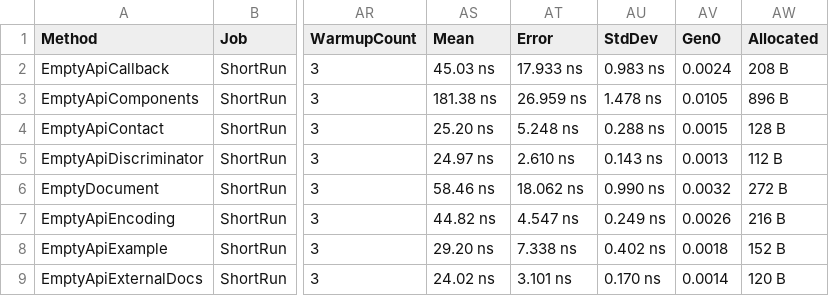
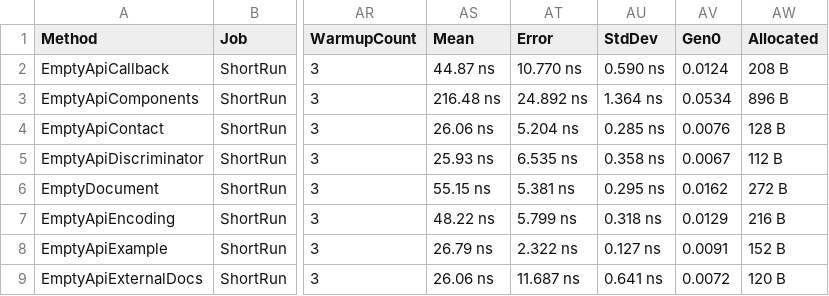
Before and after one commit to microsoft/OpenAPI.NET, a CSV file: performance/benchmark/BenchmarkDotNet.Artifacts/results/performance.EmptyModels-report.csv, drawn as a sheet; only a part is shown, gaps mark what is left out; the diff covers the shown part only; the diff names each change by its address in the sheet, - before the commit and + after, or states it on an @@ line.

Commit message:
update benchmarks

```diff
--- a/performance/benchmark/BenchmarkDotNet.Artifacts/results/performance.EmptyModels-report.csv
+++ b/performance/benchmark/BenchmarkDotNet.Artifacts/results/performance.EmptyModels-report.csv
-AS2 (Mean): 45.03 ns
+AS2 (Mean): 44.87 ns
-AT2 (Error): 17.933 ns
+AT2 (Error): 10.770 ns
-AU2 (StdDev): 0.983 ns
+AU2 (StdDev): 0.590 ns
-AV2 (Gen0): 0.0024
+AV2 (Gen0): 0.0124
-AS3 (Mean): 181.38 ns
+AS3 (Mean): 216.48 ns
-AT3 (Error): 26.959 ns
+AT3 (Error): 24.892 ns
-AU3 (StdDev): 1.478 ns
+AU3 (StdDev): 1.364 ns
-AV3 (Gen0): 0.0105
+AV3 (Gen0): 0.0534
-AS4 (Mean): 25.20 ns
+AS4 (Mean): 26.06 ns
-AT4 (Error): 5.248 ns
+AT4 (Error): 5.204 ns
-AU4 (StdDev): 0.288 ns
+AU4 (StdDev): 0.285 ns
-AV4 (Gen0): 0.0015
+AV4 (Gen0): 0.0076
-AS5 (Mean): 24.97 ns
+AS5 (Mean): 25.93 ns
-AT5 (Error): 2.610 ns
+AT5 (Error): 6.535 ns
-AU5 (StdDev): 0.143 ns
+AU5 (StdDev): 0.358 ns
-AV5 (Gen0): 0.0013
+AV5 (Gen0): 0.0067
-AS6 (Mean): 58.46 ns
+AS6 (Mean): 55.15 ns
-AT6 (Error): 18.062 ns
+AT6 (Error): 5.381 ns
-AU6 (StdDev): 0.990 ns
+AU6 (StdDev): 0.295 ns
-AV6 (Gen0): 0.0032
+AV6 (Gen0): 0.0162
-AS7 (Mean): 44.82 ns
+AS7 (Mean): 48.22 ns
-AT7 (Error): 4.547 ns
+AT7 (Error): 5.799 ns
-AU7 (StdDev): 0.249 ns
+AU7 (StdDev): 0.318 ns
-AV7 (Gen0): 0.0026
+AV7 (Gen0): 0.0129
-AS8 (Mean): 29.20 ns
+AS8 (Mean): 26.79 ns
-AT8 (Error): 7.338 ns
+AT8 (Error): 2.322 ns
-AU8 (StdDev): 0.402 ns
+AU8 (StdDev): 0.127 ns
-AV8 (Gen0): 0.0018
+AV8 (Gen0): 0.0091
-AS9 (Mean): 24.02 ns
+AS9 (Mean): 26.06 ns
-AT9 (Error): 3.101 ns
+AT9 (Error): 11.687 ns
-AU9 (StdDev): 0.170 ns
+AU9 (StdDev): 0.641 ns
-AV9 (Gen0): 0.0014
+AV9 (Gen0): 0.0072
```
Also changed, not shown: 80 edited cells elsewhere in this file, performance/benchmark/BenchmarkDotNet.Artifacts/results/performance.Descriptions-report.csv, 6 other files.
